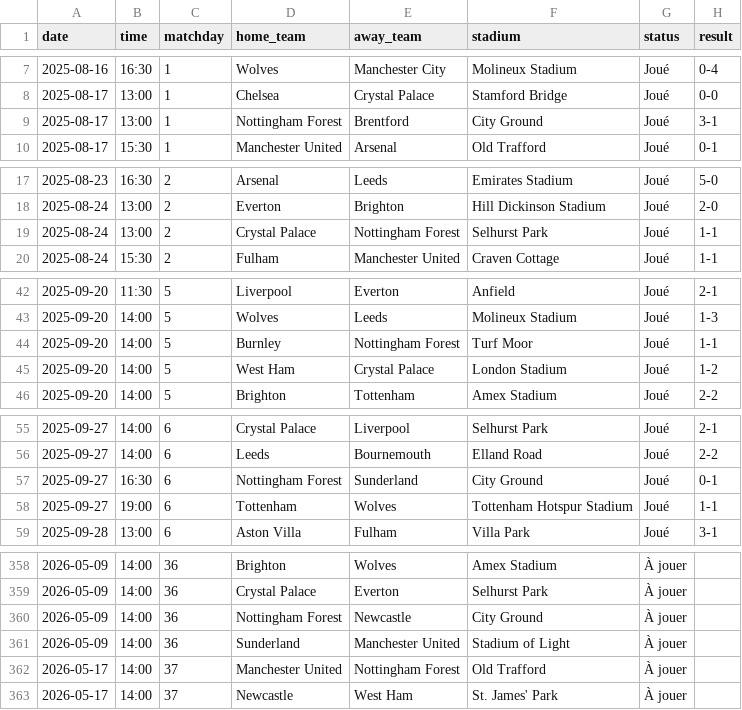
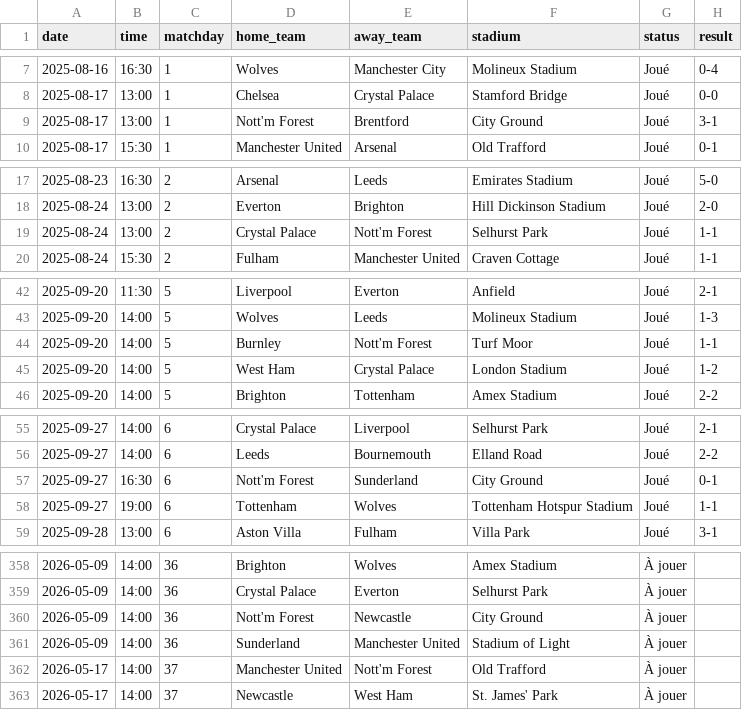
Before and after one commit to ldesloges/Ligue_1, a CSV file: data/calendrierPL.csv, drawn as a sheet; only a part is shown, gaps mark what is left out; the diff covers the shown part only.

```diff
--- a/data/calendrierPL.csv
+++ b/data/calendrierPL.csv
@@ -8,3 +8,3 @@ date,time,matchday,home_team,away_team,stadium,status,result
 2025-08-17,13:00,1,Chelsea,Crystal Palace,Stamford Bridge,Joué,0-0
-2025-08-17,13:00,1,Nottingham Forest,Brentford,City Ground,Joué,3-1
+2025-08-17,13:00,1,Nott'm Forest,Brentford,City Ground,Joué,3-1
 2025-08-17,15:30,1,Manchester United,Arsenal,Old Trafford,Joué,0-1
@@ -18,3 +18,3 @@ date,time,matchday,home_team,away_team,stadium,status,result
 2025-08-24,13:00,2,Everton,Brighton,Hill Dickinson Stadium,Joué,2-0
-2025-08-24,13:00,2,Crystal Palace,Nottingham Forest,Selhurst Park,Joué,1-1
+2025-08-24,13:00,2,Crystal Palace,Nott'm Forest,Selhurst Park,Joué,1-1
 2025-08-24,15:30,2,Fulham,Manchester United,Craven Cottage,Joué,1-1
@@ -43,3 +43,3 @@ date,time,matchday,home_team,away_team,stadium,status,result
 2025-09-20,14:00,5,Wolves,Leeds,Molineux Stadium,Joué,1-3
-2025-09-20,14:00,5,Burnley,Nottingham Forest,Turf Moor,Joué,1-1
+2025-09-20,14:00,5,Burnley,Nott'm Forest,Turf Moor,Joué,1-1
 2025-09-20,14:00,5,West Ham,Crystal Palace,London Stadium,Joué,1-2
@@ -56,3 +56,3 @@ date,time,matchday,home_team,away_team,stadium,status,result
 2025-09-27,14:00,6,Leeds,Bournemouth,Elland Road,Joué,2-2
-2025-09-27,16:30,6,Nottingham Forest,Sunderland,City Ground,Joué,0-1
+2025-09-27,16:30,6,Nott'm Forest,Sunderland,City Ground,Joué,0-1
 2025-09-27,19:00,6,Tottenham,Wolves,Tottenham Hotspur Stadium,Joué,1-1
@@ -359,5 +359,5 @@ date,time,matchday,home_team,away_team,stadium,status,result
 2026-05-09,14:00,36,Crystal Palace,Everton,Selhurst Park,À jouer,
-2026-05-09,14:00,36,Nottingham Forest,Newcastle,City Ground,À jouer,
+2026-05-09,14:00,36,Nott'm Forest,Newcastle,City Ground,À jouer,
 2026-05-09,14:00,36,Sunderland,Manchester United,Stadium of Light,À jouer,
-2026-05-17,14:00,37,Manchester United,Nottingham Forest,Old Trafford,À jouer,
+2026-05-17,14:00,37,Manchester United,Nott'm Forest,Old Trafford,À jouer,
 2026-05-17,14:00,37,Newcastle,West Ham,St. James' Park,À jouer,
```
Also changed, not shown: 32 edited cells elsewhere in this file.
